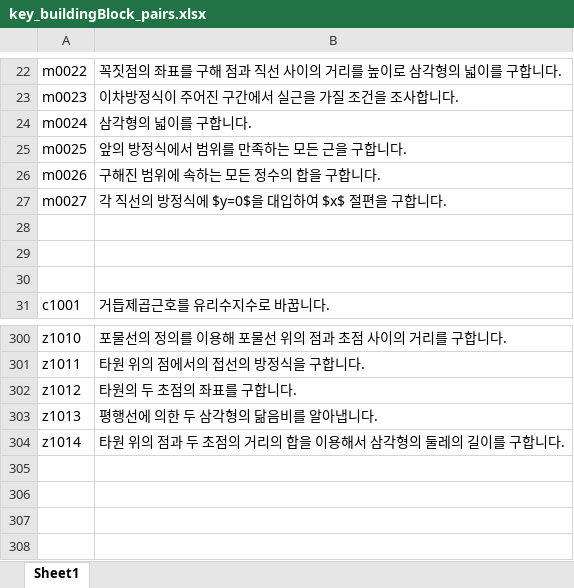
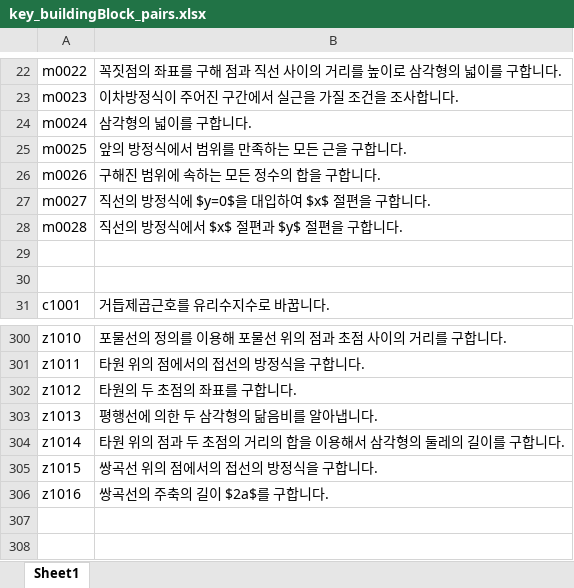
Before and after one commit to sheomonger/BuildingBlocks_2022KCSAT, an Excel workbook: key_buildingBlock_pairs.xlsx, sheet Sheet1, drawn as a sheet; only a part is shown, gaps mark what is left out; values as stored, in another font and other column widths than the file's, no borders; the diff names each change by its address in the sheet, - before the commit and + after, or states it on an @@ line.

Commit message:
added key-val pairs for z27 in 32106

```diff
--- a/key_buildingBlock_pairs.xlsx (sheet Sheet1)
+++ b/key_buildingBlock_pairs.xlsx (sheet Sheet1)
-B27: 각 직선의 방정식에 $y=0$을 대입하여 $x$ 절편을 구합니다.
+B27: 직선의 방정식에 $y=0$을 대입하여 $x$ 절편을 구합니다.
-row 28: (empty)
+row 28: m0028 | 직선의 방정식에서 $x$ 절편과 $y$ 절편을 구합니다.
-row 305: (empty)
+row 305: z1015 | 쌍곡선 위의 점에서의 접선의 방정식을 구합니다.
-row 306: (empty)
+row 306: z1016 | 쌍곡선의 주축의 길이 $2a$를 구합니다.
```
Also changed, not shown: 1 other file.
